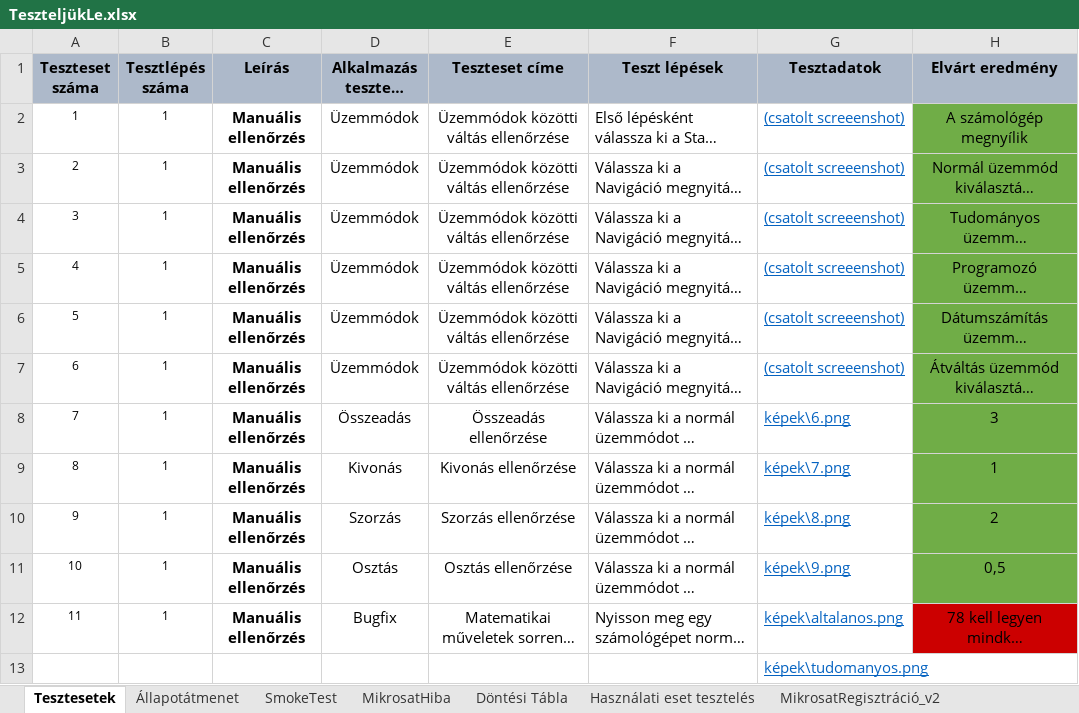
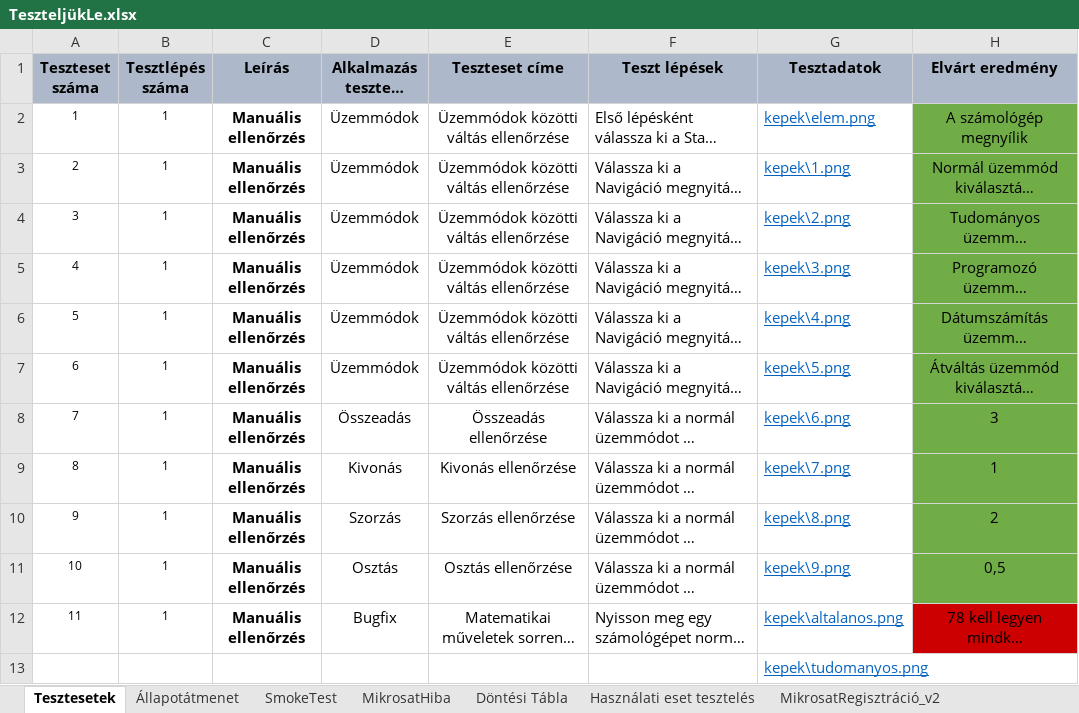
Before and after one commit to kizsi2019/KA_12D, an Excel workbook: Rózsahegyi Ákos/Testing/TeszteljükLe.xlsx, sheet Tesztesetek, drawn as a sheet; long unchanged cells end in …; values as stored, in another font and other column widths than the file's, no borders; the diff names each change by its address in the sheet, - before the commit and + after, or states it on an @@ line.

Commit message:
Teszt 2023-09-27

```diff
--- a/Rózsahegyi Ákos/Testing/TeszteljükLe.xlsx (sheet Tesztesetek)
+++ b/Rózsahegyi Ákos/Testing/TeszteljükLe.xlsx (sheet Tesztesetek)
-G2 (Tesztadatok): (csatolt screeenshot)
+G2 (Tesztadatok): kepek\elem.png
-G3 (Tesztadatok): (csatolt screeenshot)
+G3 (Tesztadatok): kepek\1.png
-G4 (Tesztadatok): (csatolt screeenshot)
+G4 (Tesztadatok): kepek\2.png
-G5 (Tesztadatok): (csatolt screeenshot)
+G5 (Tesztadatok): kepek\3.png
-G6 (Tesztadatok): (csatolt screeenshot)
+G6 (Tesztadatok): kepek\4.png
-G7 (Tesztadatok): (csatolt screeenshot)
+G7 (Tesztadatok): kepek\5.png
-G8 (Tesztadatok): képek\6.png
+G8 (Tesztadatok): kepek\6.png
-G9 (Tesztadatok): képek\7.png
+G9 (Tesztadatok): kepek\7.png
-G10 (Tesztadatok): képek\8.png
+G10 (Tesztadatok): kepek\8.png
-G11 (Tesztadatok): képek\9.png
+G11 (Tesztadatok): kepek\9.png
-G12 (Tesztadatok): képek\altalanos.png
+G12 (Tesztadatok): kepek\altalanos.png
-G13 (Tesztadatok): képek\tudomanyos.png
+G13 (Tesztadatok): kepek\tudomanyos.png
```
Also changed, not shown: sheet MikrosatRegisztráció_v2, charts or pictures, 1 other file.
